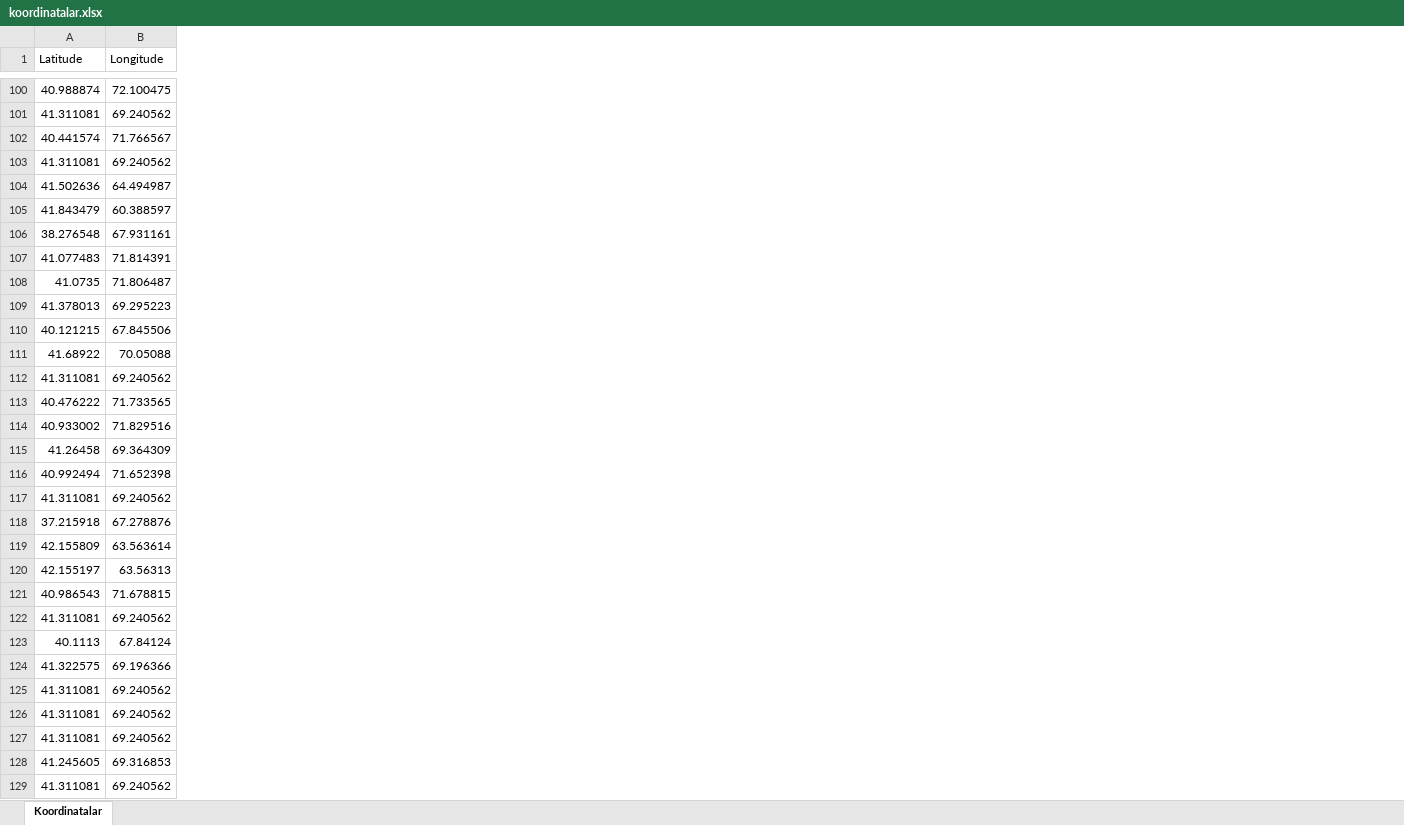
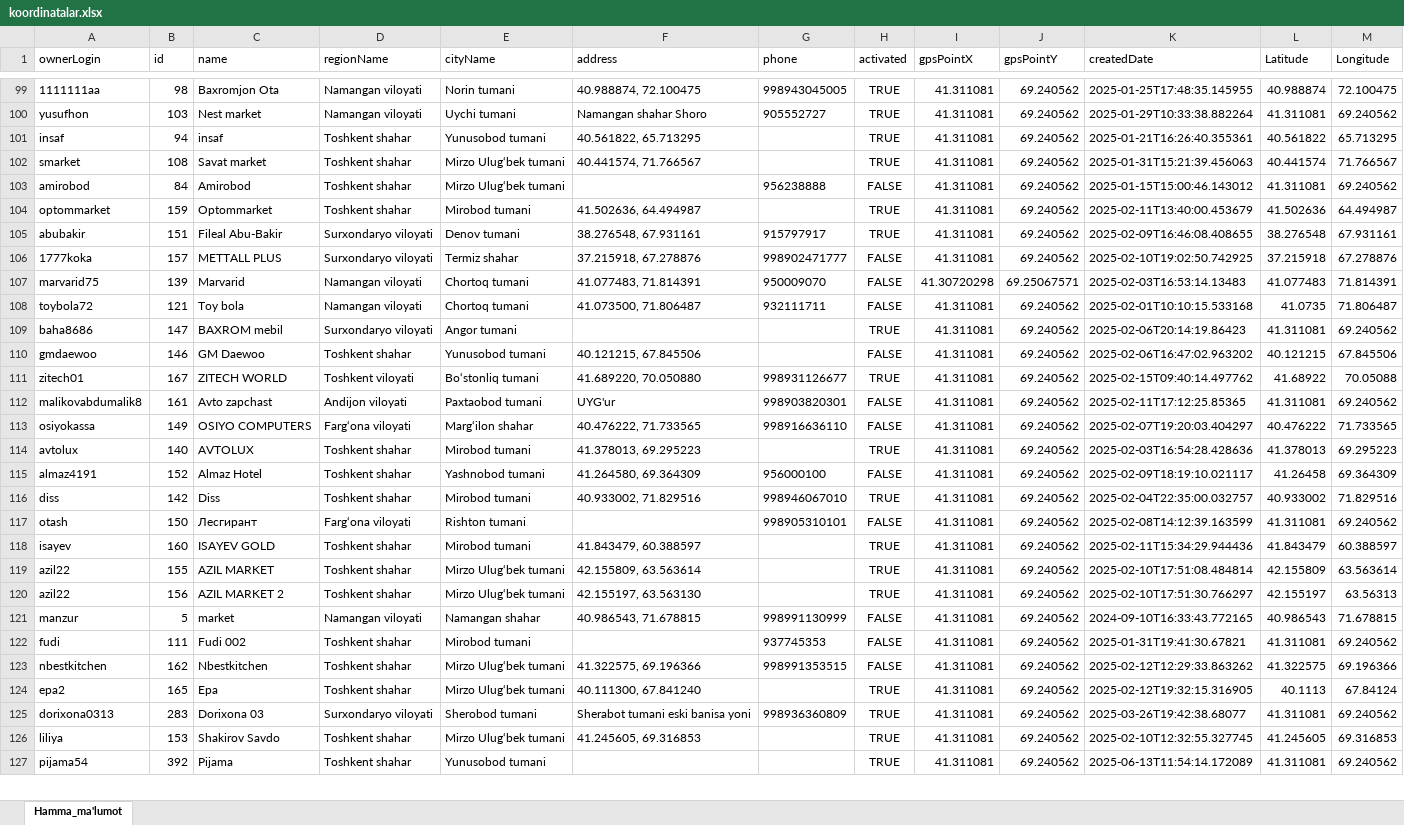
Before and after one commit to JaMeS-18-18/clients_idokon, an Excel workbook: koordinatalar.xlsx, sheet Hamma_ma'lumot, drawn as a sheet; only a part is shown, gaps mark what is left out; values as stored, in another font and other column widths than the file's, no borders; the diff covers the shown part only; the diff names each change by its address in the sheet, - before the commit and + after, or states it on an @@ line.

```diff
--- a/koordinatalar.xlsx (sheet Hamma_ma'lumot)
+++ b/koordinatalar.xlsx (sheet Hamma_ma'lumot)
-sheet tab: Koordinatalar
+sheet tab: Hamma_ma'lumot
+column A (ownerLogin), rows 99-100: 1111111aa | yusufhon; rows 102-105: smarket | amirobod | optommarket | abubakir; rows 107-108: marvarid75 | toybola72; rows 110-113: gmdaewoo | zitech01 | malikovabdumalik8 | osiyokassa; rows 116-117: diss | otash; rows 119-122: azil22 | azil22 | manzur | fudi; rows 124-127: epa2 | dorixona0313 | liliya | pijama54
+column B (id), rows 99-100: 98 | 103; rows 102-105: 108 | 84 | 159 | 151; rows 107-108: 139 | 121; rows 110-113: 146 | 167 | 161 | 149; rows 116-117: 142 | 150; rows 119-122: 155 | 156 | 5 | 111; rows 124-127: 165 | 283 | 153 | 392
+column C (name), rows 99-100: Baxromjon Ota | Nest market; rows 102-105: Savat market | Amirobod | Optommarket | Fileal Abu-Bakir; rows 107-108: Marvarid | Toy bola; rows 110-113: GM Daewoo | ZITECH WORLD | Avto zapchast | OSIYO COMPUTERS; rows 116-117: Diss | Лесгирант; rows 119-122: AZIL MARKET | AZIL MARKET 2 | market | Fudi 002; rows 124-127: Epa | Dorixona 03 | Shakirov Savdo | Pijama
+column D (regionName), rows 99-100: Namangan viloyati | Namangan viloyati; rows 102-105: Toshkent shahar | Toshkent shahar | Toshkent shahar | Surxondaryo viloyati; rows 107-108: Namangan viloyati | Namangan viloyati; rows 110-113: Toshkent shahar | Toshkent viloyati | Andijon viloyati | Farg‘ona viloyati; rows 116-117: Toshkent shahar | Farg‘ona viloyati; rows 119-122: Toshkent shahar | Toshkent shahar | Namangan viloyati | Toshkent shahar; rows 124-127: Toshkent shahar | Surxondaryo viloyati | Toshkent shahar | Toshkent shahar
+column E (cityName), rows 99-100: Norin tumani | Uychi tumani; rows 102-105: Mirzo Ulug‘bek tumani | Mirzo Ulug‘bek tumani | Mirobod tumani | Denov tumani; rows 107-108: Chortoq tumani | Chortoq tumani; rows 110-113: Yunusobod tumani | Bo‘stonliq tumani | Paxtaobod tumani | Marg‘ilon shahar; rows 116-117: Mirobod tumani | Rishton tumani; rows 119-122: Mirzo Ulug‘bek tumani | Mirzo Ulug‘bek tumani | Namangan shahar | Mirobod tumani; rows 124-127: Mirzo Ulug‘bek tumani | Sherobod tumani | Mirzo Ulug‘bek tumani | Yunusobod tumani
+column F (address), rows 99-100: 40.988874, 72.100475 | Namangan shahar Shoro; rows 102-105: 40.441574, 71.766567 |  | 41.502636, 64.494987 | 38.276548, 67.931161; rows 107-108: 41.077483, 71.814391 | 41.073500, 71.806487; rows 110-113: 40.121215, 67.845506 | 41.689220, 70.050880 | UYG'ur | 40.476222, 71.733565; row 116: 40.933002, 71.829516; rows 119-121: 42.155809, 63.563614 | 42.155197, 63.563130 | 40.986543, 71.678815; rows 124-126: 40.111300, 67.841240 | Sherabot tumani eski banisa yoni | 41.245605, 69.316853
+column G (phone), rows 99-100: 998943045005 | 905552727; rows 103-105: 956238888 |  | 915797917; rows 107-108: 950009070 | 932111711; rows 111-113: 998931126677 | 998903820301 | 998916636110; rows 116-117: 998946067010 | 998905310101; rows 121-122: 998991130999 | 937745353; row 125: 998936360809
+column H (activated), rows 99-100: TRUE | TRUE; rows 102-105: TRUE | FALSE | TRUE | TRUE; rows 107-108: FALSE | FALSE; rows 110-113: FALSE | TRUE | FALSE | FALSE; rows 116-117: TRUE | FALSE; rows 119-122: TRUE | TRUE | FALSE | FALSE; rows 124-127: all TRUE
+column I (gpsPointX), rows 99-100: 41.311081 | 41.311081; rows 102-105: all 41.311081; rows 107-108: 41.30720298 | 41.311081; rows 110-113: all 41.311081; rows 116-117: 41.311081 | 41.311081; rows 119-122: all 41.311081; rows 124-127: all 41.311081
+column J (gpsPointY), rows 99-100: 69.240562 | 69.240562; rows 102-105: all 69.240562; rows 107-108: 69.25067571 | 69.240562; rows 110-113: all 69.240562; rows 116-117: 69.240562 | 69.240562; rows 119-122: all 69.240562; rows 124-127: all 69.240562
+column K (createdDate), rows 99-100: 2025-01-25T17:48:35.145955 | 2025-01-29T10:33:38.882264; rows 102-105: 2025-01-31T15:21:39.456063 | 2025-01-15T15:00:46.143012 | 2025-02-11T13:40:00.453679 | 2025-02-09T16:46:08.408655; rows 107-108: 2025-02-03T16:53:14.13483 | 2025-02-01T10:10:15.533168; rows 110-113: 2025-02-06T16:47:02.963202 | 2025-02-15T09:40:14.497762 | 2025-02-11T17:12:25.85365 | 2025-02-07T19:20:03.404297; rows 116-117: 2025-02-04T22:35:00.032757 | 2025-02-08T14:12:39.163599; rows 119-122: 2025-02-10T17:51:08.484814 | 2025-02-10T17:51:30.766297 | 2024-09-10T16:33:43.772165 | 2025-01-31T19:41:30.67821; rows 124-127: 2025-02-12T19:32:15.316905 | 2025-03-26T19:42:38.68077 | 2025-02-10T12:32:55.327745 | 2025-06-13T11:54:14.172089
@@ row 83 moved to row 101: insaf @@
@@ row 118 moved to row 106: 1777koka @@
@@ row 125 moved to row 109: baha8686 @@
@@ row 109 moved to row 114: avtolux @@
@@ row 116 moved to row 129: imronmarket @@
@@ row 105 moved to row 118: isayev @@
@@ row 124 moved to row 123: nbestkitchen @@
@@ row 126 moved to row 128: diss @@
```
Also changed, not shown: 17 added rows, 1 removed row, 55 moved rows and 33 edited cells elsewhere in this sheet, 3 other files.
